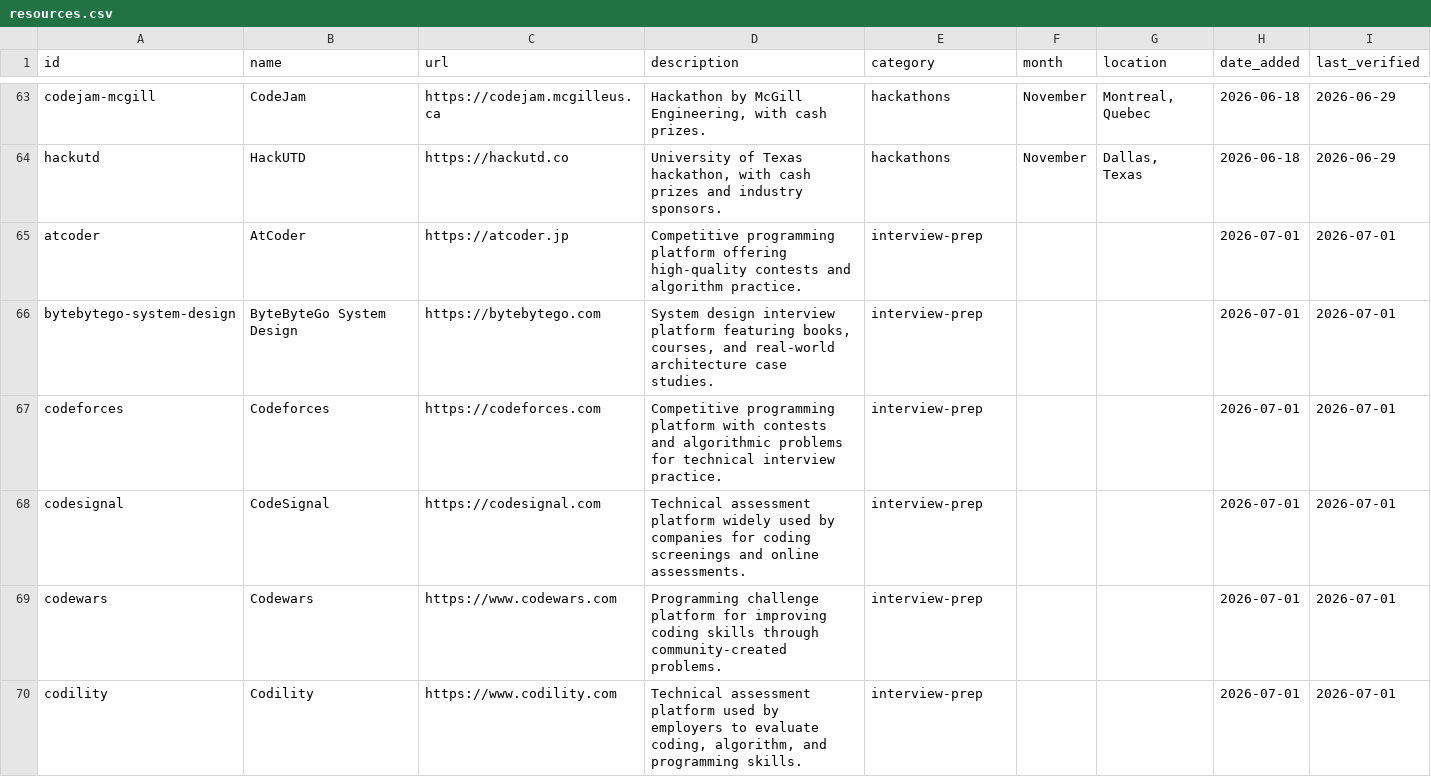
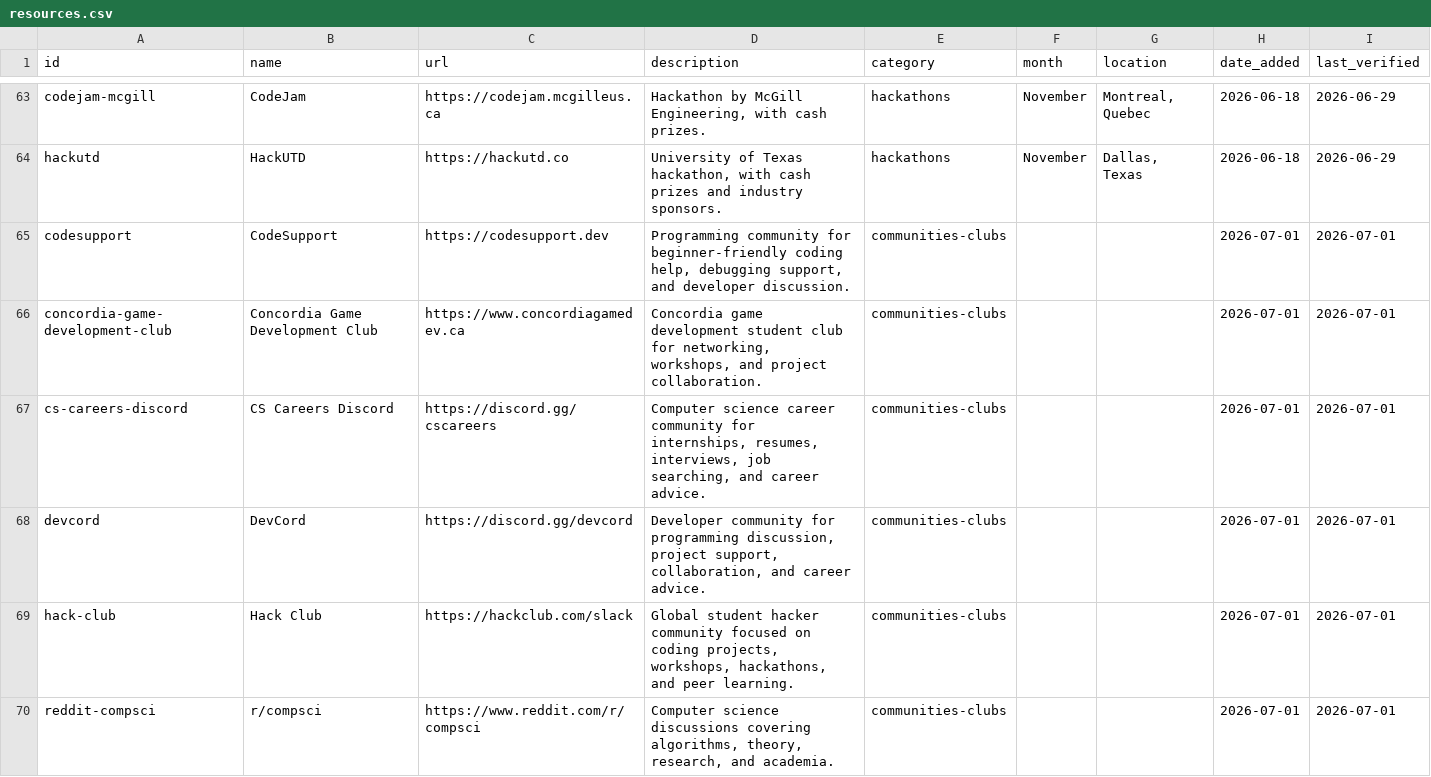
Before and after one commit to NicholasXydis/CSResourceHub, a CSV file: generated/resources.csv, drawn as a sheet; only a part is shown, gaps mark what is left out; the shorter side is filled out with more unchanged rows; the diff covers the shown part only.

Commit message:
feat: add communities and clubs sources

```diff
--- a/generated/resources.csv
+++ b/generated/resources.csv
@@ -64 +64,7 @@ codejam-mcgill,CodeJam,https://codejam.mcgilleus.ca,"Hackathon by McGill Enginee
 hackutd,HackUTD,https://hackutd.co,"University of Texas hackathon, with cash prizes and industry sponsors.",hackathons,November,"Dallas, Texas",2026-06-18,2026-06-29
+codesupport,CodeSupport,https://codesupport.dev,"Programming community for beginner-friendly coding help, debugging support, and developer discussion.",communities-clubs,,,2026-07-01,2026-07-01
+concordia-game-development-club,Concordia Game Development Club,https://www.concordiagamedev.ca,"Concordia game development student club for networking, workshops, and project collaboration.",communities-clubs,,,2026-07-01,2026-07-01
+cs-careers-discord,CS Careers Discord,https://discord.gg/cscareers,"Computer science career community for internships, resumes, interviews, job searching, and career advice.",communities-clubs,,,2026-07-01,2026-07-01
+devcord,DevCord,https://discord.gg/devcord,"Developer community for programming discussion, project support, collaboration, and career advice.",communities-clubs,,,2026-07-01,2026-07-01
+hack-club,Hack Club,https://hackclub.com/slack,"Global student hacker community focused on coding projects, workshops, hackathons, and peer learning.",communities-clubs,,,2026-07-01,2026-07-01
+reddit-compsci,r/compsci,https://www.reddit.com/r/compsci,"Computer science discussions covering algorithms, theory, research, and academia.",communities-clubs,,,2026-07-01,2026-07-01
```
Also changed, not shown: 16 added rows elsewhere in this file, 5 other files.
